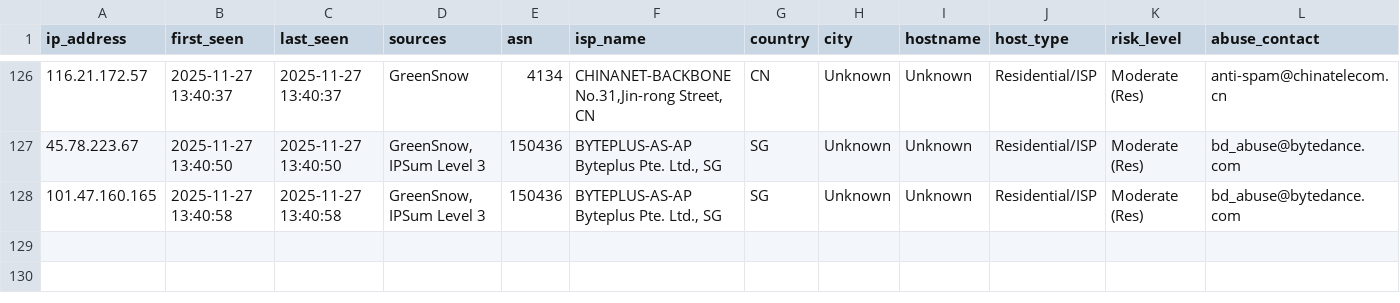
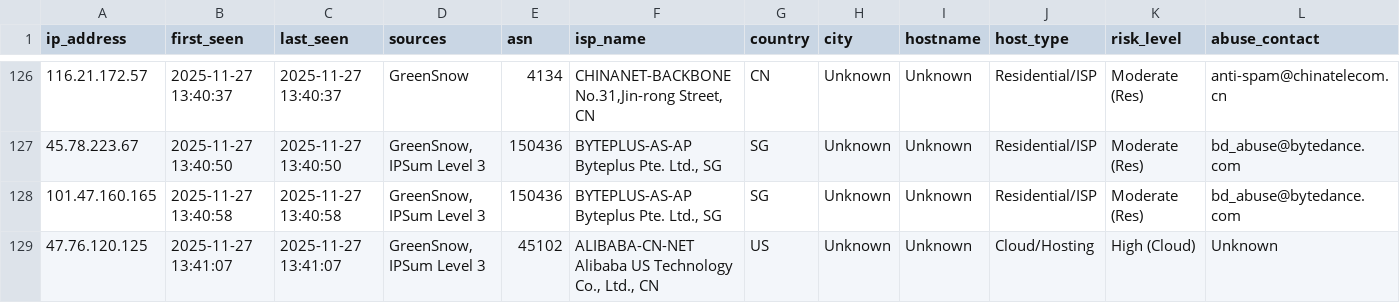
Before and after one commit to mysarun88/IP_aggregator, a CSV file: threat_intel.csv, drawn as a sheet; only a part is shown, gaps mark what is left out; rows hold the shown columns only; the diff names each change by its address in the sheet, - before the commit and + after, or states it on an @@ line.

Commit message:
Daily Threat Intel Update (CSV): 2025-11-27

```diff
--- a/threat_intel.csv
+++ b/threat_intel.csv
+row 129: 47.76.120.125 | 2025-11-27 13:41:07 | 2025-11-27 13:41:07 | GreenSnow, IPSum Level 3 | 45102 | ALIBABA-CN-NET Alibaba US Technology Co., Ltd., CN | US | Unknown | Unknown | Cloud/Hosting | High (Cloud) | Unknown
```
